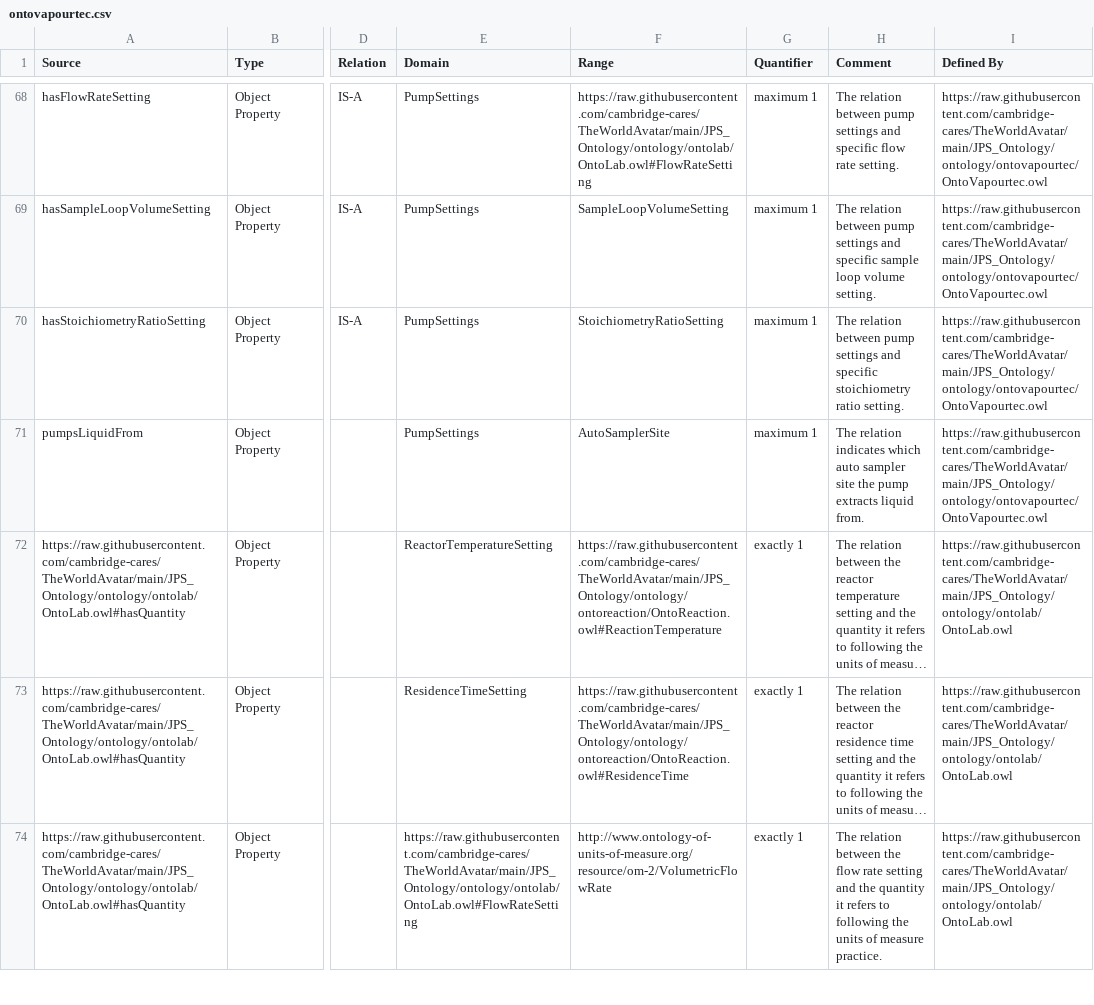
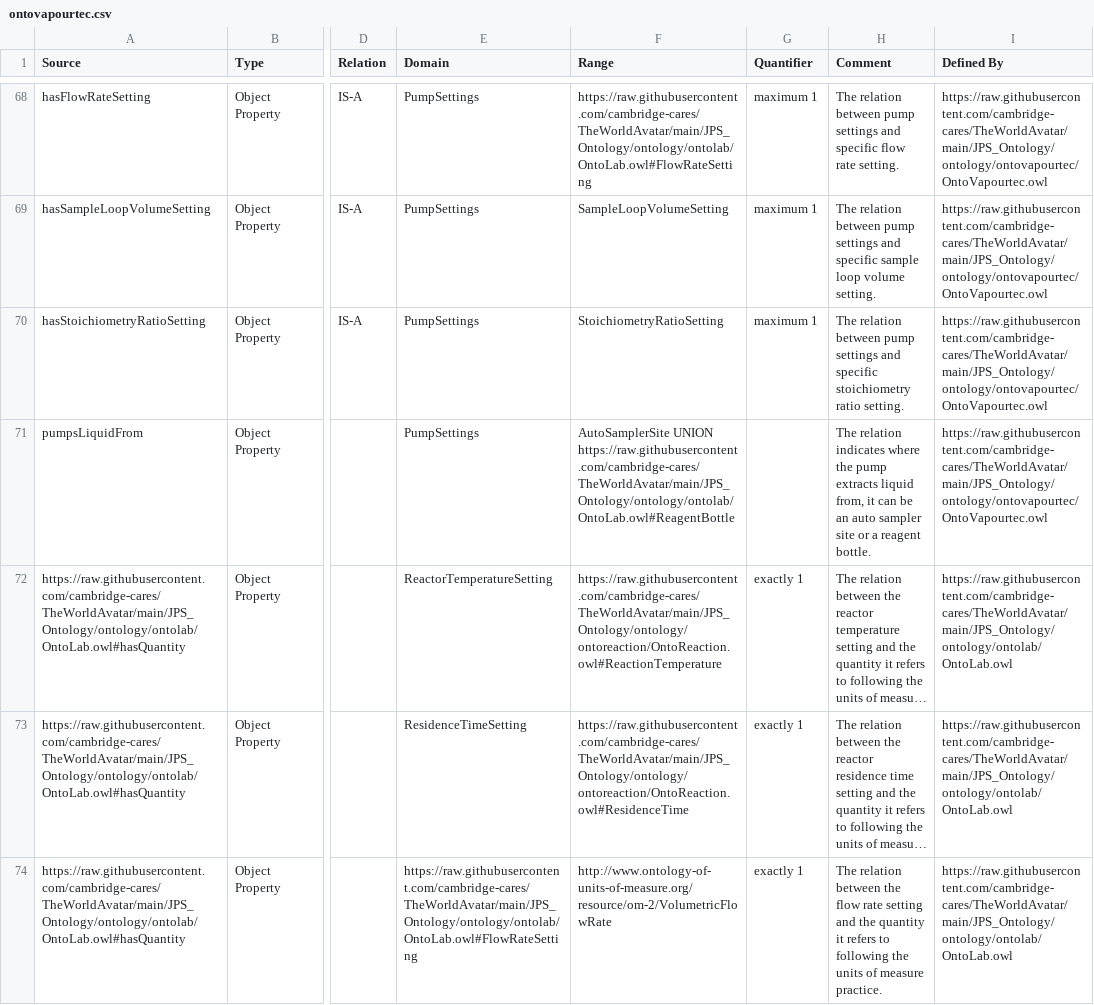
Before and after one commit to msff2/ontology, a CSV file: JPS_Ontology/KBTemplates/TBox/ontovapourtec.csv, drawn as a sheet; only a part is shown, gaps mark what is left out; long unchanged cells end in …; the diff names each change by its address in the sheet, - before the commit and + after, or states it on an @@ line.

Commit message:
160-dev-rxn-opt-goal-agent: [OntoVapourtec and OntoLab] added OntoLab:ReagentBottle where pump can extract liquid from.

```diff
--- a/JPS_Ontology/KBTemplates/TBox/ontovapourtec.csv
+++ b/JPS_Ontology/KBTemplates/TBox/ontovapourtec.csv
-F71 (Range): AutoSamplerSite
+F71 (Range): AutoSamplerSite UNION https://raw.githubusercontent.com/cambridge-cares/TheWorldAvatar/main/JPS_Ontology/ontology/ontolab/OntoLab.owl#ReagentBottle
-G71 (Quantifier): maximum 1
+G71 (Quantifier): (empty)
-H71 (Comment): …relation indicates which auto sampler site the pump extracts liquid from.
+H71 (Comment): …relation indicates where the pump extracts liquid from, it can be an auto sampler site or a reagent bottle.
```
Also changed, not shown: JPS_Ontology/KBTemplates/TBox/ontolab.csv.
